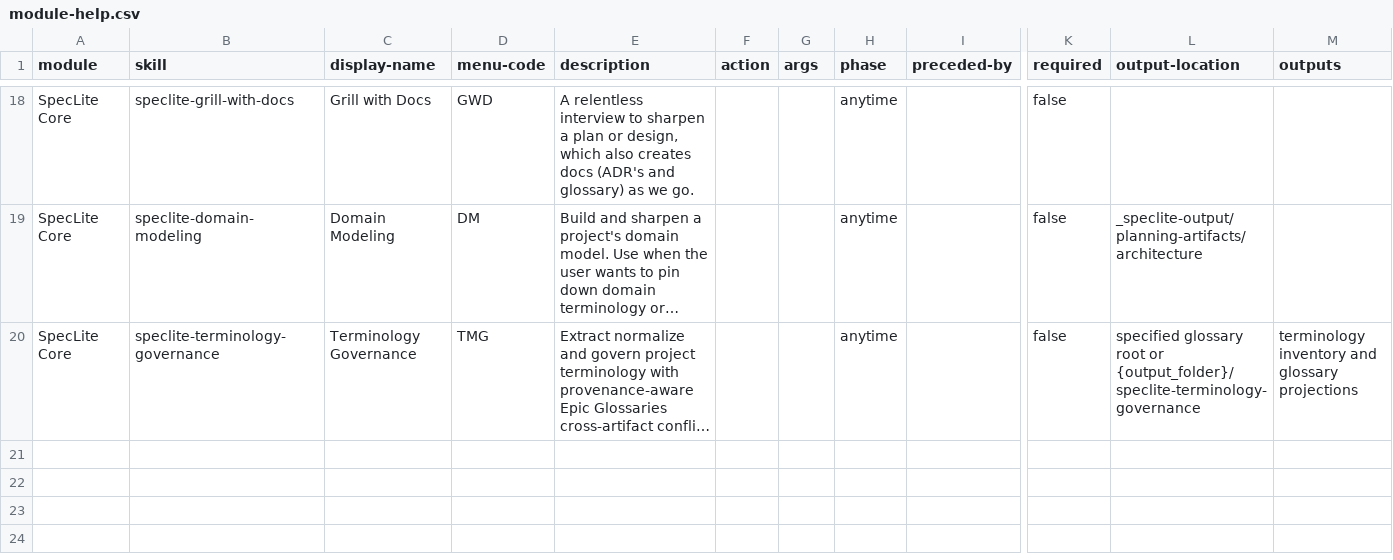
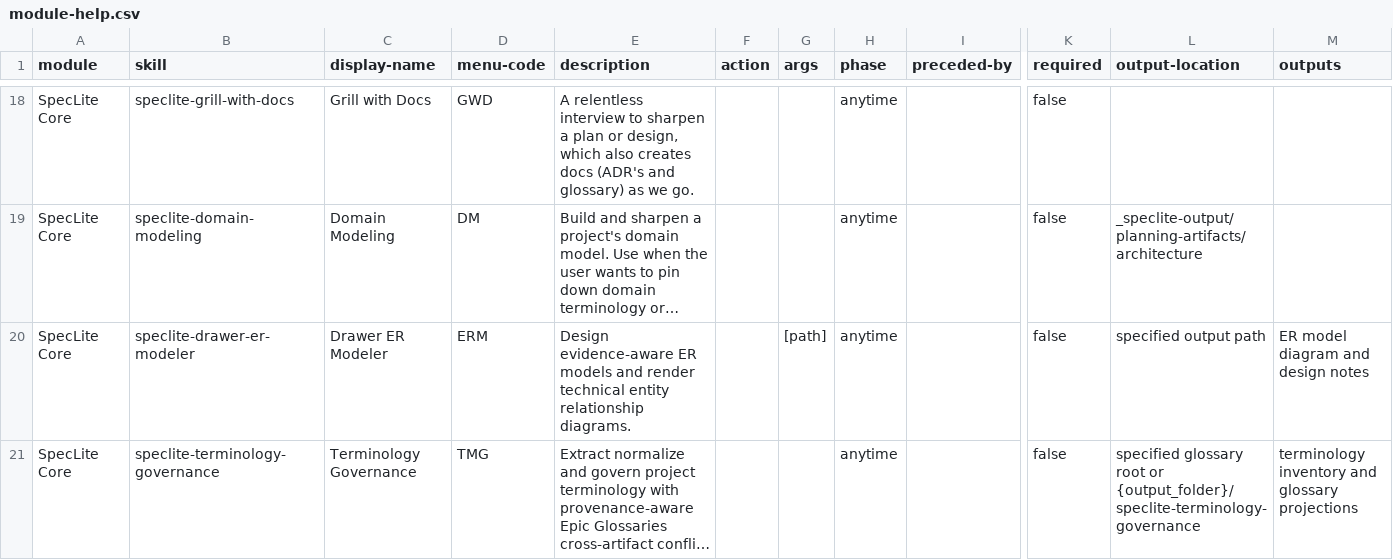
Before and after one commit to flanliulf/SpecLite, a CSV file: assets/source/speclite/core-skills/module-help.csv, drawn as a sheet; only a part is shown, gaps mark what is left out; long unchanged cells end in …; rows hold the shown columns only; the diff names each change by its address in the sheet, - before the commit and + after, or states it on an @@ line.

```diff
--- a/assets/source/speclite/core-skills/module-help.csv
+++ b/assets/source/speclite/core-skills/module-help.csv
+row 20: SpecLite Core | speclite-drawer-er-modeler | Drawer ER Modeler | ERM | Design evidence-aware ER models and render technical entity relationship diagrams. |  | [path] | anytime |  | false | specified output path | ER model diagram and design notes
```
Also changed, not shown: 16 other files.
